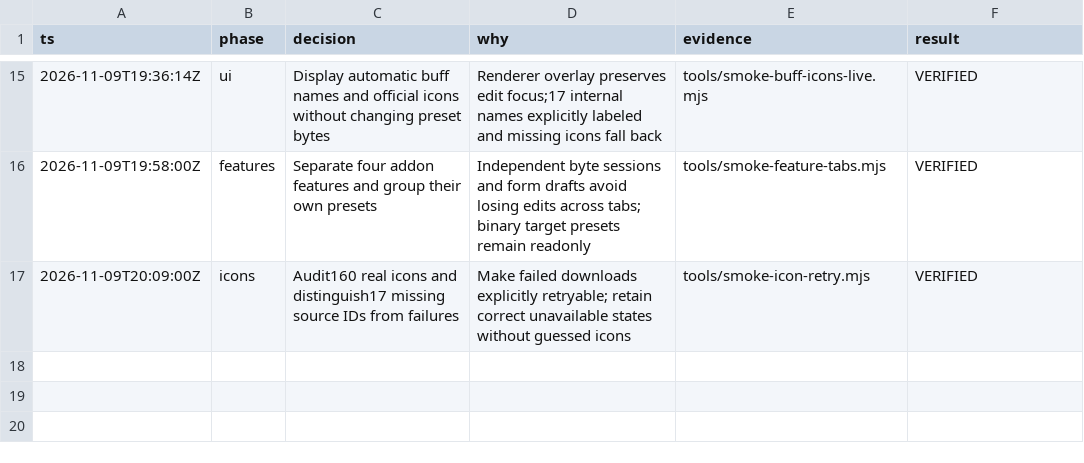
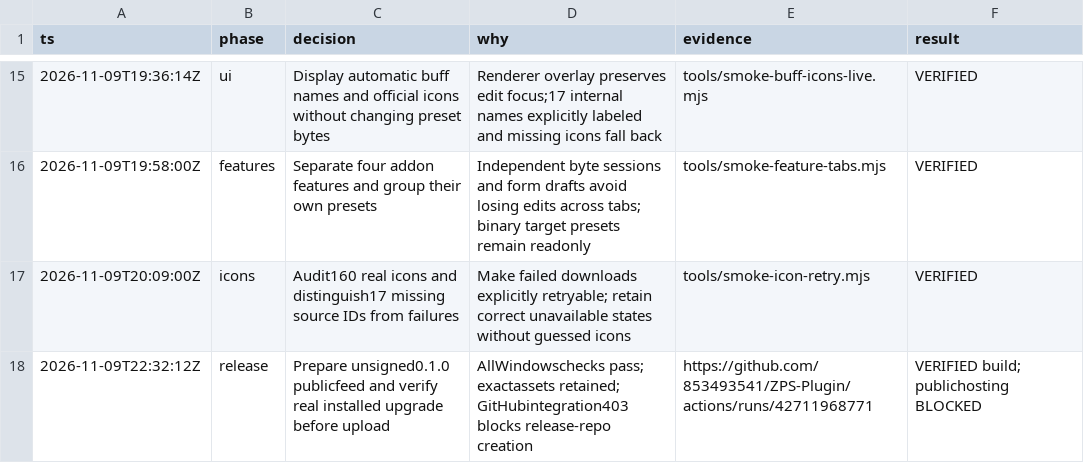
Before and after one commit to 853493541/ZPS-Plugin, a TSV file: .audit/editor.tsv, drawn as a sheet; only a part is shown, gaps mark what is left out; the diff names each change by its address in the sheet, - before the commit and + after, or states it on an @@ line.

Commit message:
docs(release): record verified installer and public hosting blocker

```diff
--- a/.audit/editor.tsv
+++ b/.audit/editor.tsv
+row 18: 2026-11-09T22:32:12Z | release | Prepare unsigned0.1.0 publicfeed and verify real installed upgrade before upload | AllWindowschecks pass; exactassets retained; GitHubintegration403 blocks release-repo creation | https://github.com/853493541/ZPS-Plugin/actions/runs/42711968771 | VERIFIED build; publichosting BLOCKED
```
Also changed, not shown: 4 other files.
